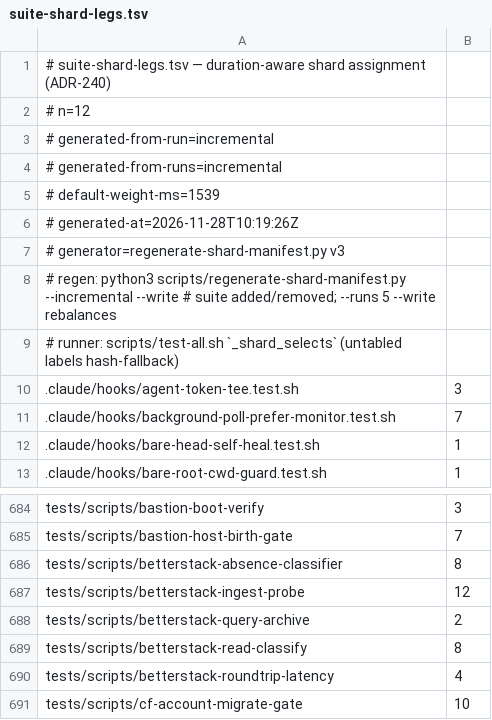
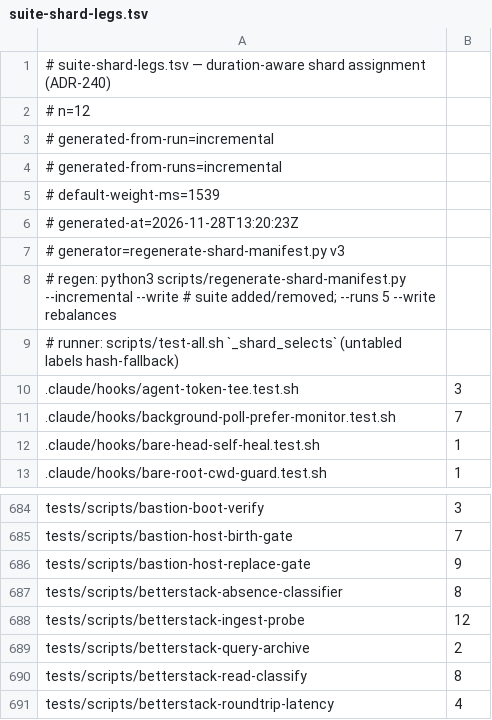
Before and after one commit to jikig-ai/soleur, a TSV file: scripts/suite-shard-legs.tsv, drawn as a sheet; only a part is shown, gaps mark what is left out; the shorter side is filled out with more unchanged rows.

```diff
--- a/scripts/suite-shard-legs.tsv
+++ b/scripts/suite-shard-legs.tsv
@@ -5,3 +5,3 @@
 # default-weight-ms=1539
-# generated-at=2026-11-28T10:19:26Z
+# generated-at=2026-11-28T13:20:23Z
 # generator=regenerate-shard-manifest.py v3
@@ -685,2 +685,3 @@ tests/scripts/bastion-boot-verify	3
 tests/scripts/bastion-host-birth-gate	7
+tests/scripts/bastion-host-replace-gate	9
 tests/scripts/betterstack-absence-classifier	8
```
Also changed, not shown: scripts/suite-durations.tsv.
